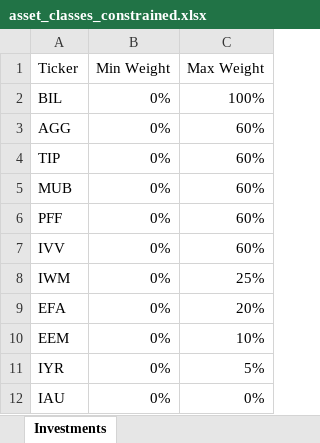
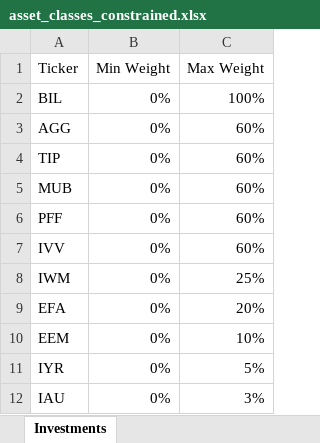
Before and after one commit to epageler/eff_fron_spyder, an Excel workbook: data/asset_classes_constrained.xlsx, sheet Investments, drawn as a sheet; values as stored, in another font and other column widths than the file's, no borders; the diff names each change by its address in the sheet, - before the commit and + after, or states it on an @@ line.

```diff
--- a/data/asset_classes_constrained.xlsx (sheet Investments)
+++ b/data/asset_classes_constrained.xlsx (sheet Investments)
-C12 (Max Weight): 0%
+C12 (Max Weight): 3%
```
Also changed, not shown: data/asset_classes_unconstrained.xlsx, 1 other file.
